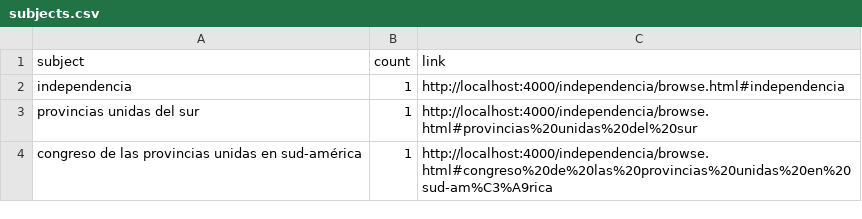
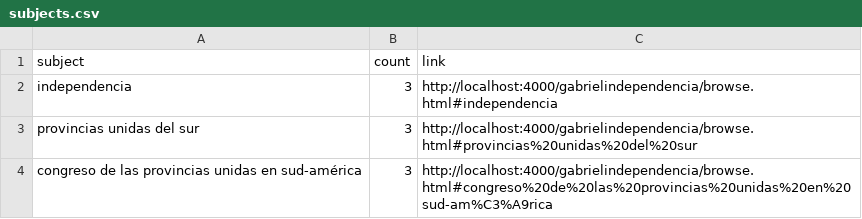
Before and after one commit to hdlabconicet/gabrielindependencia, a CSV file: _site/assets/data/subjects.csv, drawn as a sheet.

```diff
--- a/_site/assets/data/subjects.csv
+++ b/_site/assets/data/subjects.csv
@@ -1,4 +1,4 @@
 subject,count,link
-"independencia",1,"http://localhost:4000/independencia/browse.html#independencia"
-"provincias unidas del sur",1,"http://localhost:4000/independencia/browse.html#provincias%20unidas%20del%20sur"
-"congreso de las provincias unidas en sud-américa",1,"http://localhost:4000/independencia/browse.html#congreso%20de%20las%20provincias%20unidas%20en%20sud-am%C3%A9rica"
+"independencia",3,"http://localhost:4000/gabrielindependencia/browse.html#independencia"
+"provincias unidas del sur",3,"http://localhost:4000/gabrielindependencia/browse.html#provincias%20unidas%20del%20sur"
+"congreso de las provincias unidas en sud-américa",3,"http://localhost:4000/gabrielindependencia/browse.html#congreso%20de%20las%20provincias%20unidas%20en%20sud-am%C3%A9rica"
```
Also changed, not shown: _site/assets/data/metadata.csv, 25 other files.
